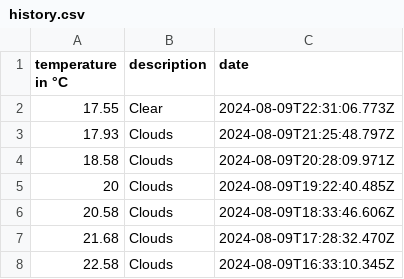
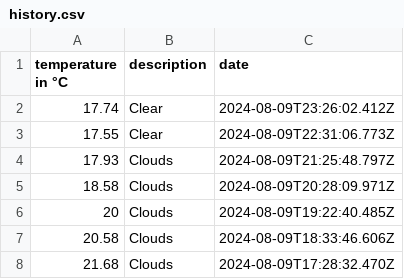
Before and after one commit to 102/amsterdam-weather, a CSV file: history.csv, drawn as a sheet; only a part is shown; the shorter side is filled out with more unchanged rows.

Commit message:
Flat: latest data (2024-08-09T23:26:02.530Z) {   "date": "2024-08-09T23:26:02.530Z",   "files": [     {       "name": "history.csv",       "deltaBytes": 38,       "source": "https://api.openweathermap.org/data/2.5/weather?lat=52.36&lon=4.9&units=metric&appid=***"     },     {       "name": "weather.json",       "deltaBytes": 0,       "source": "https://api.openweathermap.org/data/2.5/weather?lat=52.36&lon=4.9&units=metric&appid=***"     }   ] }

```diff
--- a/history.csv
+++ b/history.csv
@@ -1,2 +1,3 @@
 temperature in °C,description,date
+17.74,Clear,2024-08-09T23:26:02.412Z
 17.55,Clear,2024-08-09T22:31:06.773Z
```
Also changed, not shown: 1 other file.
